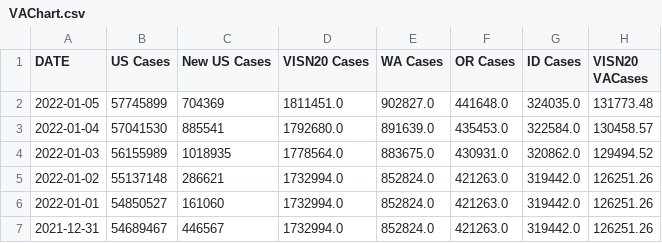
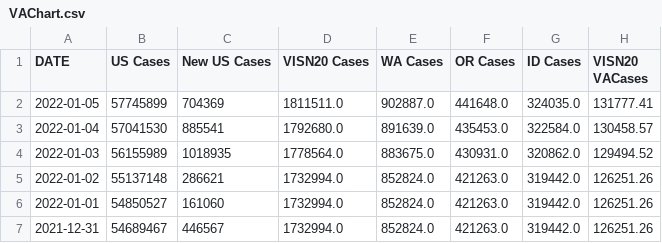
Before and after one commit to Codingfrfun/Covid-automation, a CSV file: VAChart.csv, drawn as a sheet; only a part is shown; the diff names each change by its address in the sheet, - before the commit and + after, or states it on an @@ line.

```diff
--- a/VAChart.csv
+++ b/VAChart.csv
-D2 (VISN20 Cases): 1811451.0
+D2 (VISN20 Cases): 1811511.0
-E2 (WA Cases): 902827.0
+E2 (WA Cases): 902887.0
-H2 (VISN20 VACases): 131773.48
+H2 (VISN20 VACases): 131777.41
```
Also changed, not shown: CCTVAChart2.csv, CountyVACOVID.csv.
